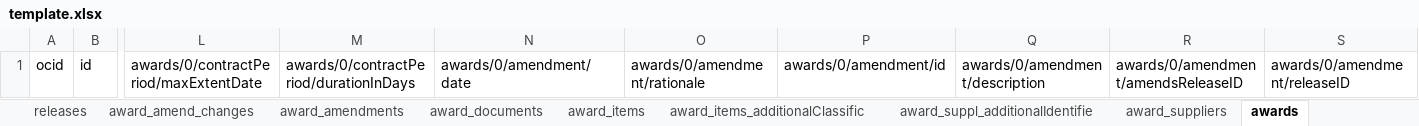
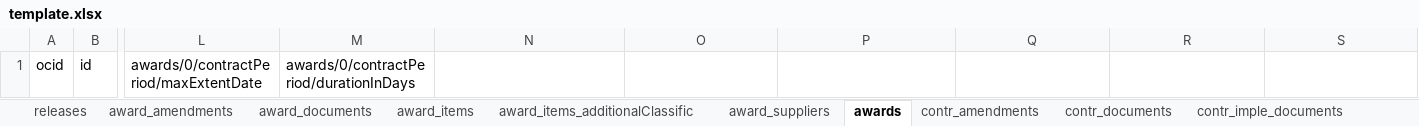
Before and after one commit to open-contracting/sample-data, an Excel workbook: flat-template/template.xlsx, sheet awards, drawn as a sheet; only a part is shown, gaps mark what is left out; values as stored, in another font and other column widths than the file's, no borders; the diff names each change by its address in the sheet, - before the commit and + after, or states it on an @@ line.

```diff
--- a/flat-template/template.xlsx (sheet awards)
+++ b/flat-template/template.xlsx (sheet awards)
-sheet tab: award_amend_changes
-sheet tab: award_suppl_additionalIdentifie
-N1: awards/0/amendment/date
+N1: (empty)
-O1: awards/0/amendment/rationale
+O1: (empty)
-P1: awards/0/amendment/id
+P1: (empty)
-Q1: awards/0/amendment/description
+Q1: (empty)
-R1: awards/0/amendment/amendsReleaseID
+R1: (empty)
-S1: awards/0/amendment/releaseID
+S1: (empty)
```
Also changed, not shown: sheet contr_imple_transactions, sheet releases, sheet tende_tenderers, sheet award_suppliers, sheet contracts, other sheet tabs, 20 other files.
